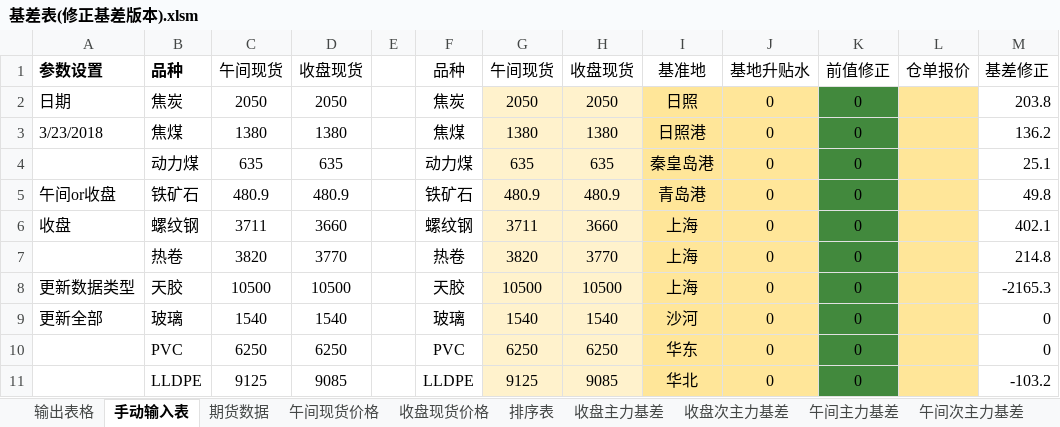
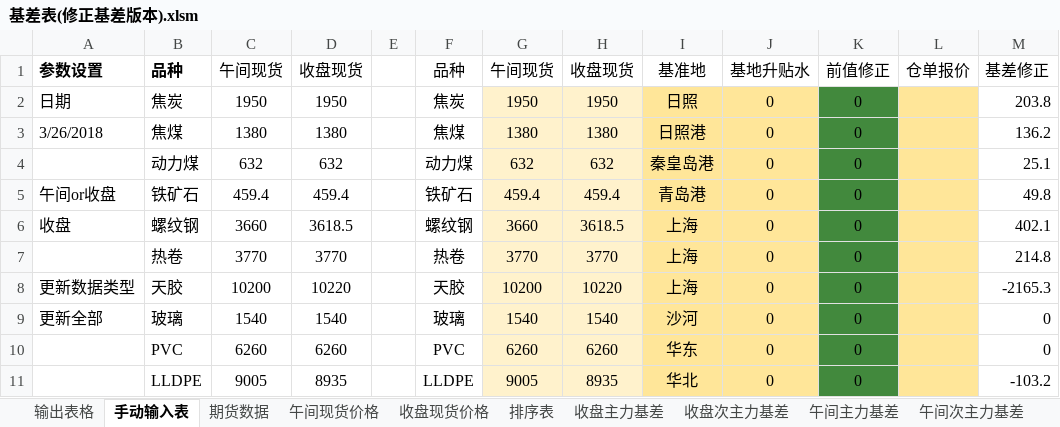
Before and after one commit to ildhj0116/Work, an Excel workbook: Simulation_Trade/Basis/基差表/基差表(修正基差版本).xlsm, sheet 手动输入表, drawn as a sheet; only a part is shown; values as stored, in another font and other column widths than the file's, no borders; charts and pictures not drawn; the diff covers the shown part only; the diff names each change by its address in the sheet, - before the commit and + after, or states it on an @@ line.

```diff
--- a/Simulation_Trade/Basis/基差表/基差表(修正基差版本).xlsm (sheet 手动输入表)
+++ b/Simulation_Trade/Basis/基差表/基差表(修正基差版本).xlsm (sheet 手动输入表)
-C2: 2050
+C2: 1950
-D2: 2050
+D2: 1950
-G2: 2050
+G2: 1950
-H2: 2050
+H2: 1950
-A3: 3/23/2018
+A3: 3/26/2018
-C4: 635
+C4: 632
-D4: 635
+D4: 632
-G4: 635
+G4: 632
-H4: 635
+H4: 632
-C5: 480.9
+C5: 459.4
-D5: 480.9
+D5: 459.4
-G5: 480.9
+G5: 459.4
-H5: 480.9
+H5: 459.4
-C6: 3711
+C6: 3660
-D6: 3660
+D6: 3618.5
-G6: 3711
+G6: 3660
-H6: 3660
+H6: 3618.5
-C7: 3820
+C7: 3770
-G7: 3820
+G7: 3770
-C8: 10500
+C8: 10200
-D8: 10500
+D8: 10220
-G8: 10500
+G8: 10200
-H8: 10500
+H8: 10220
-C10: 6250
+C10: 6260
-D10: 6250
+D10: 6260
-G10: 6250
+G10: 6260
-H10: 6250
+H10: 6260
-C11: 9125
+C11: 9005
-D11: 9085
+D11: 8935
-G11: 9125
+G11: 9005
-H11: 9085
+H11: 8935
```
Also changed, not shown: 50 edited cells elsewhere in this sheet, sheet 排序表, sheet 输出表格, sheet 期货数据, sheet 收盘基地, sheet 收盘基地升贴水, sheet 收盘现货价格, 2 more sheets, formulas that keep their value, 1 other file.
